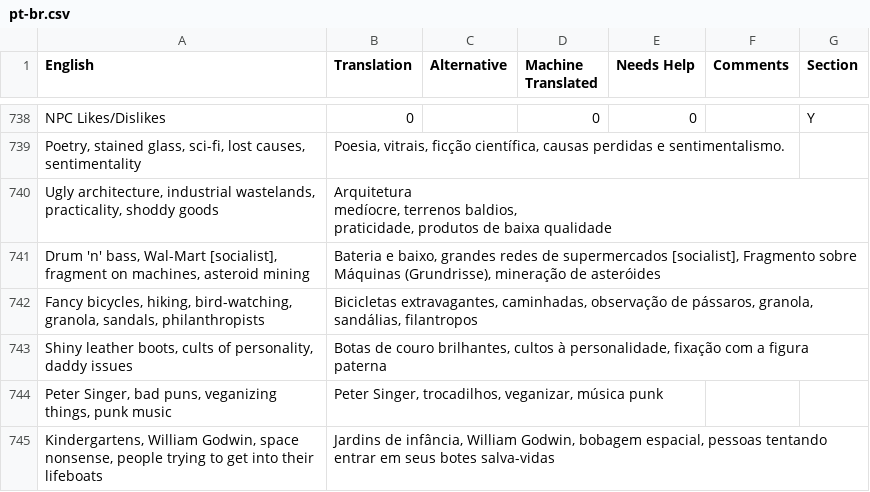
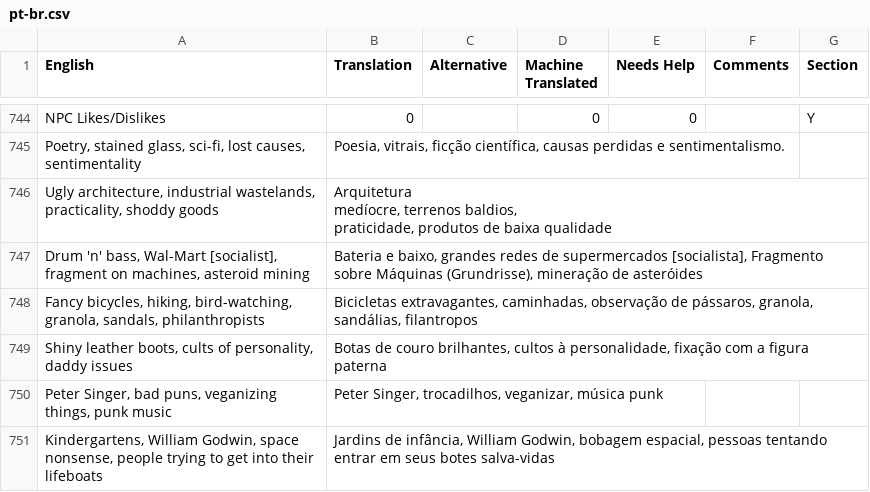
Before and after one commit to frnsys/half_earth, a CSV file: assets/lang/src/pt-br.csv, drawn as a sheet; only a part is shown, gaps mark what is left out; the diff covers the shown part only.

Commit message:
PT translation update

```diff
--- a/assets/lang/src/pt-br.csv
+++ b/assets/lang/src/pt-br.csv
@@ -804,3 +810,3 @@ medíocre, terrenos baldios,
 praticidade, produtos de baixa qualidade",,,,,
-"Drum 'n' bass, Wal-Mart [socialist], fragment on machines, asteroid mining","Bateria e baixo, grandes redes de supermercados [socialist], Fragmento sobre Máquinas (Grundrisse), mineração de asteróides",,,,,
+"Drum 'n' bass, Wal-Mart [socialist], fragment on machines, asteroid mining","Bateria e baixo, grandes redes de supermercados [socialista], Fragmento sobre Máquinas (Grundrisse), mineração de asteróides",,,,,
 "Fancy bicycles, hiking, bird-watching, granola, sandals, philanthropists","Bicicletas extravagantes, caminhadas, observação de pássaros, granola, sandálias, filantropos",,,,,
```
Also changed, not shown: 6 added rows and 54 edited cells elsewhere in this file, 6 other files.
